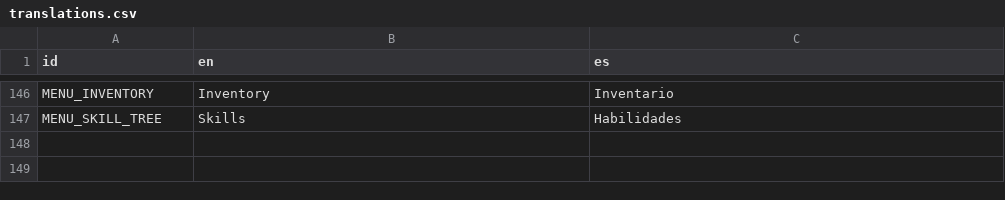
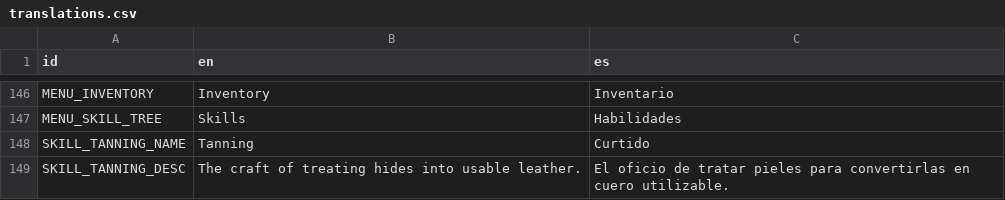
Before and after one commit to rodricaybara/athelia, a CSV file: localization/translations.csv, drawn as a sheet; only a part is shown, gaps mark what is left out; the diff names each change by its address in the sheet, - before the commit and + after, or states it on an @@ line.

```diff
--- a/localization/translations.csv
+++ b/localization/translations.csv
+row 148: SKILL_TANNING_NAME | Tanning | Curtido
+row 149: SKILL_TANNING_DESC | The craft of treating hides into usable leather. | El oficio de tratar pieles para convertirlas en cuero utilizable.
```
Also changed, not shown: localization/items.csv, localization/narrative_scenes_telmori.csv, 27 other files.
